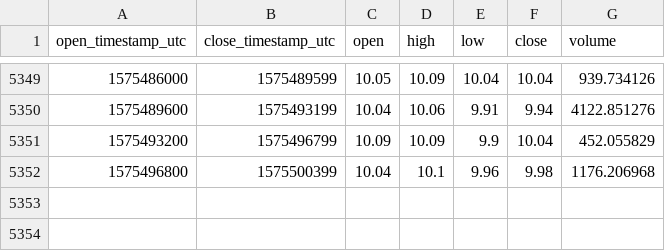
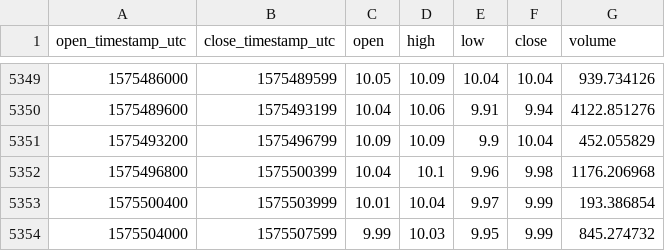
Before and after one commit to cryptobigbro/coinbasepro-REP-USD, a CSV file: coinbasepro-REP-USD-1h.csv, drawn as a sheet; only a part is shown, gaps mark what is left out.

Commit message:
Update OHLCV data.

```diff
--- a/coinbasepro-REP-USD-1h.csv
+++ b/coinbasepro-REP-USD-1h.csv
@@ -5352 +5352,3 @@ open_timestamp_utc,close_timestamp_utc,open,high,low,close,volume
 1575496800,1575500399,10.04,10.1,9.96,9.98,1176.206968
+1575500400,1575503999,10.01,10.04,9.97,9.99,193.386854
+1575504000,1575507599,9.99,10.03,9.95,9.99,845.274732
```
Also changed, not shown: coinbasepro-REP-USD-1d.csv.
